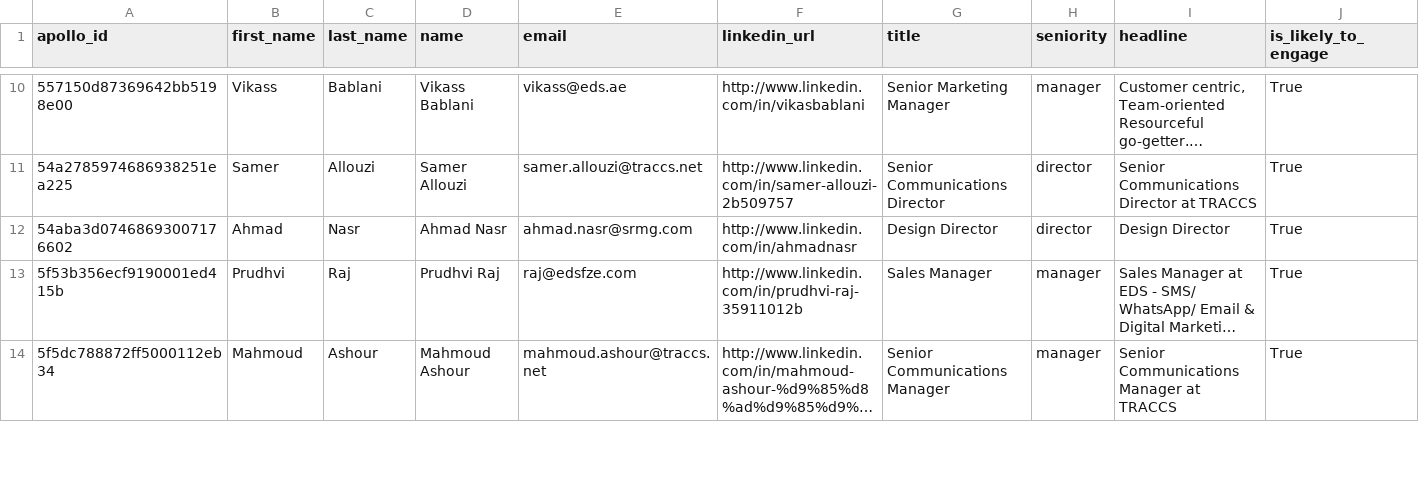
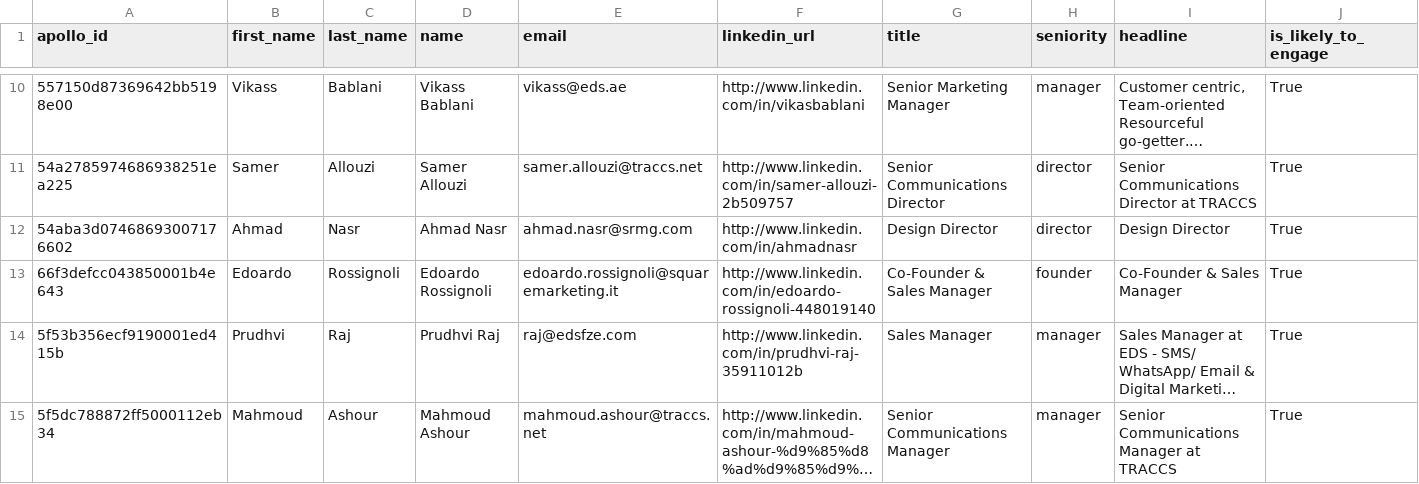
Before and after one commit to sravtaippa/generate, a CSV file: app/berkleyshomes_apollo.csv, drawn as a sheet; only a part is shown, gaps mark what is left out; long unchanged cells end in …; rows hold the shown columns only; the diff names each change by its address in the sheet, - before the commit and + after, or states it on an @@ line.

Commit message:
Edited data sanitization

```diff
--- a/app/berkleyshomes_apollo.csv
+++ b/app/berkleyshomes_apollo.csv
+row 13: 66f3defcc043850001b4e643 | Edoardo | Rossignoli | Edoardo Rossignoli | edoardo.rossignoli@squaremarketing.it | http://www.linkedin.com/in/edoardo-rossignoli-448019140 | Co-Founder & Sales Manager | founder | Co-Founder & Sales Manager | True
```
Also changed, not shown: 2 other files.
